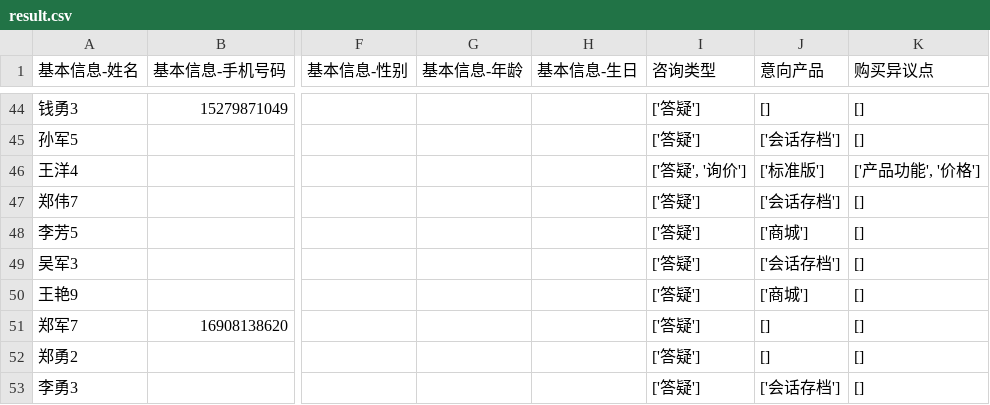
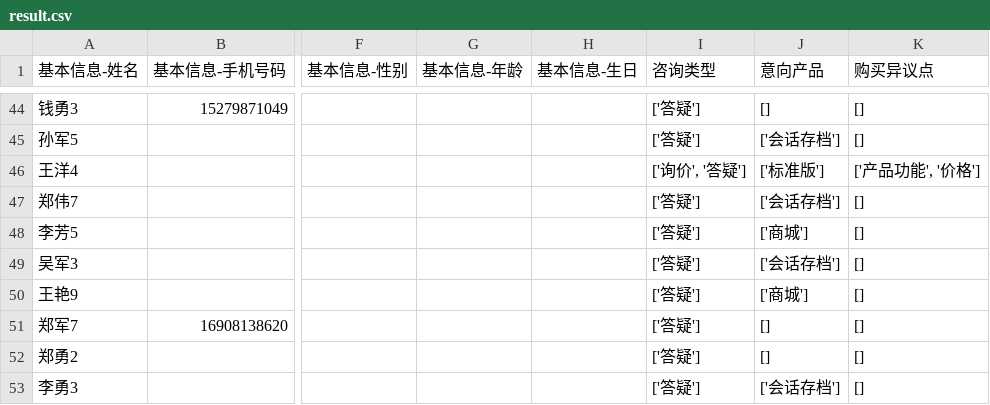
Before and after one commit to AmandaLyFANG/SparkModelContest, a CSV file: prediction_result/result.csv, drawn as a sheet; only a part is shown, gaps mark what is left out; the diff covers the shown part only; the diff names each change by its address in the sheet, - before the commit and + after, or states it on an @@ line.

```diff
--- a/prediction_result/result.csv
+++ b/prediction_result/result.csv
-I46 (咨询类型): ['答疑', '询价']
+I46 (咨询类型): ['询价', '答疑']
```
Also changed, not shown: 15 edited cells elsewhere in this file, 5 other files.
